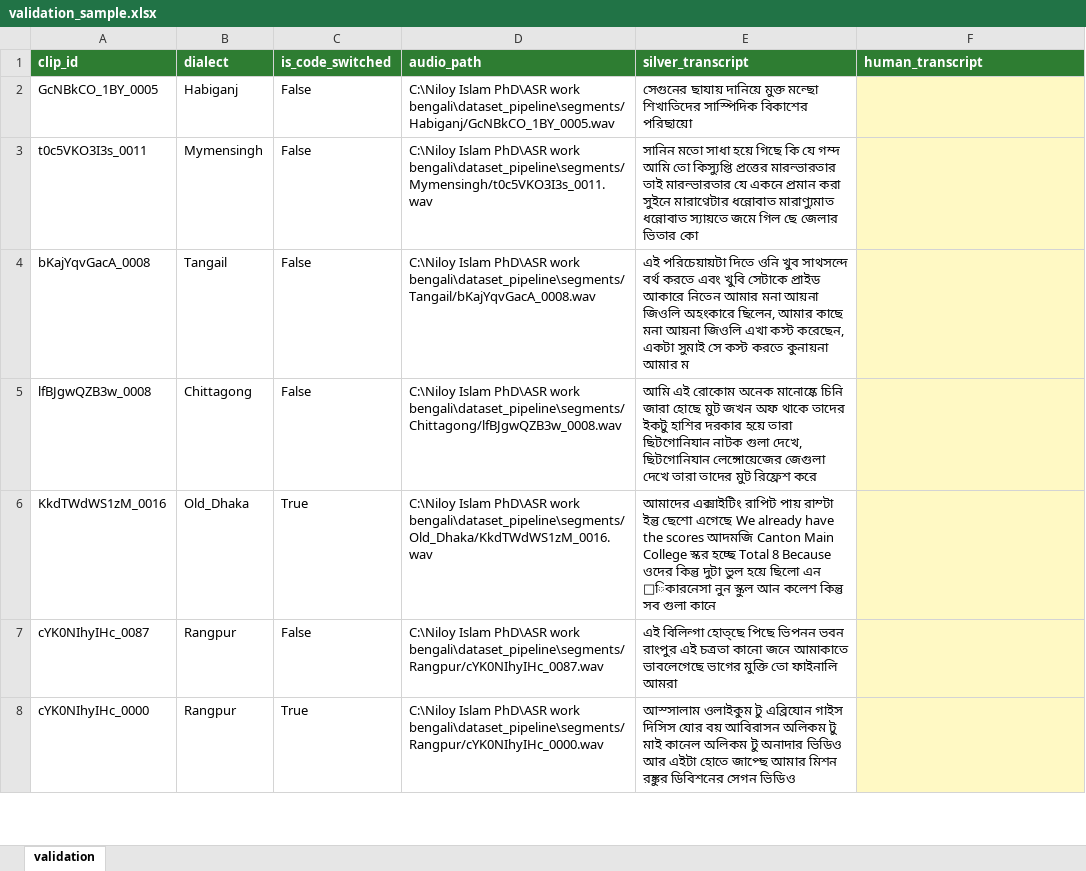
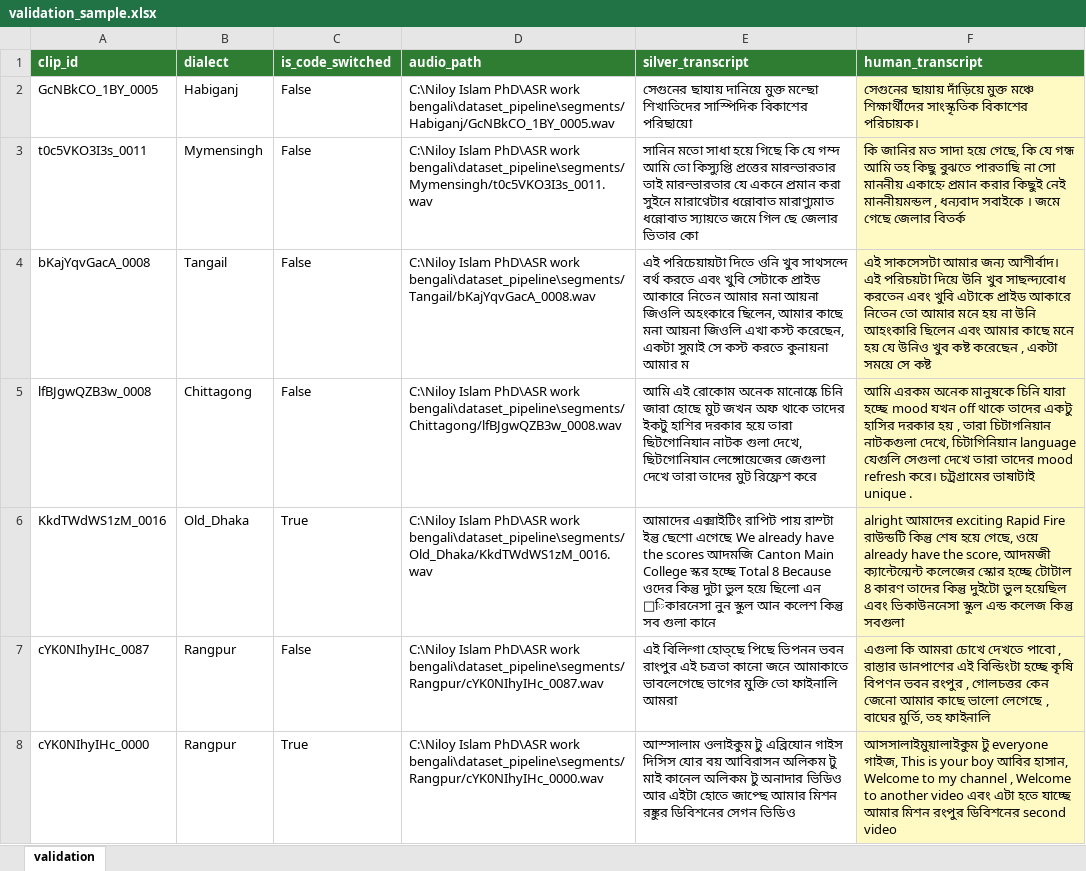
Before and after one commit to niloycste/ASR-Bengali-Local-Dialect-, an Excel workbook: evaluation/results/validation_sample.xlsx, sheet validation, drawn as a sheet; only a part is shown; values as stored, in another font and other column widths than the file's, no borders; the diff covers the shown part only; the diff names each change by its address in the sheet, - before the commit and + after, or states it on an @@ line.

```diff
--- a/evaluation/results/validation_sample.xlsx (sheet validation)
+++ b/evaluation/results/validation_sample.xlsx (sheet validation)
-F2 (human_transcript): (empty)
+F2 (human_transcript): সেগুনের ছায়ায় দাঁড়িয়ে মুক্ত মঞ্চে শিক্ষার্থীদের সাংস্কৃতিক বিকাশের পরিচায়ক।
-F3 (human_transcript): (empty)
+F3 (human_transcript): কি জানির মত সাদা হয়ে গেছে, কি যে গন্ধ আমি তহ কিছু বুঝতে পারতাছি না সো মাননীয় একাহ্নে প্রমান করার কিছুই নেই মাননীয়মন্ডল , ধন্যবাদ সবাইকে । জমে গেছে জেলার বিতর্ক
-F4 (human_transcript): (empty)
+F4 (human_transcript): এই সাকসেসটা আমার জন্য আশীর্বাদ। এই পরিচয়টা দিয়ে উনি খুব সাছন্দ্যবোধ করতেন এবং খুবি এটাকে প্রাইড আকারে নিতেন তো আমার মনে হয় না উনি আহংকারি ছিলেন এবং আমার কাছে মনে হয় যে উনিও খুব কষ্ট করেছেন , একটা সময়ে সে কষ্ট
-F5 (human_transcript): (empty)
+F5 (human_transcript): আমি এরকম অনেক মানুষকে চিনি যারা হচ্ছে mood যখন off থাকে তাদের একটু হাসির দরকার হয় , তারা চিটাগনিয়ান নাটকগুলা দেখে, চিটাগিনিয়ান language যেগুলি সেগুলা দেখে তারা তাদের mood refresh করে। চট্রগ্রামের ভাষাটাই unique .
-F6 (human_transcript): (empty)
+F6 (human_transcript): alright আমাদের exciting Rapid Fire রাউন্ডটি কিন্তু শেষ হয়ে গেছে, ওয়ে already have the score, আদমজী ক্যান্টেন্মেন্ট কলেজের স্কোর হচ্ছে টোটাল 8 কারণ তাদের কিন্তু দুইটো ভুল হয়েছিল এবং ভিকাউননেসা স্কুল এন্ড কলেজ কিন্তু সবগুলা
-F7 (human_transcript): (empty)
+F7 (human_transcript): এগুলা কি আমরা চোখে দেখতে পাবো , রাস্তার ডানপাশের এই বিল্ডিংটা হচ্ছে কৃষি বিপণন ভবন রংপুর , গোলচত্তর কেন জেনো আমার কাছে ভালো লেগেছে , বাঘের মুর্তি, তহ ফাইনালি
-F8 (human_transcript): (empty)
+F8 (human_transcript): আসসালাইমুয়ালাইকুম টু everyone গাইজ, This is your boy আবির হাসান, Welcome to my channel , Welcome to another video এবং এটা হতে যাচ্ছে আমার মিশন রংপুর ডিবিশনের second video
```
Also changed, not shown: 24 edited cells elsewhere in this sheet, evaluation/results/validation_sample_batch2.xlsx, 3 other files.
